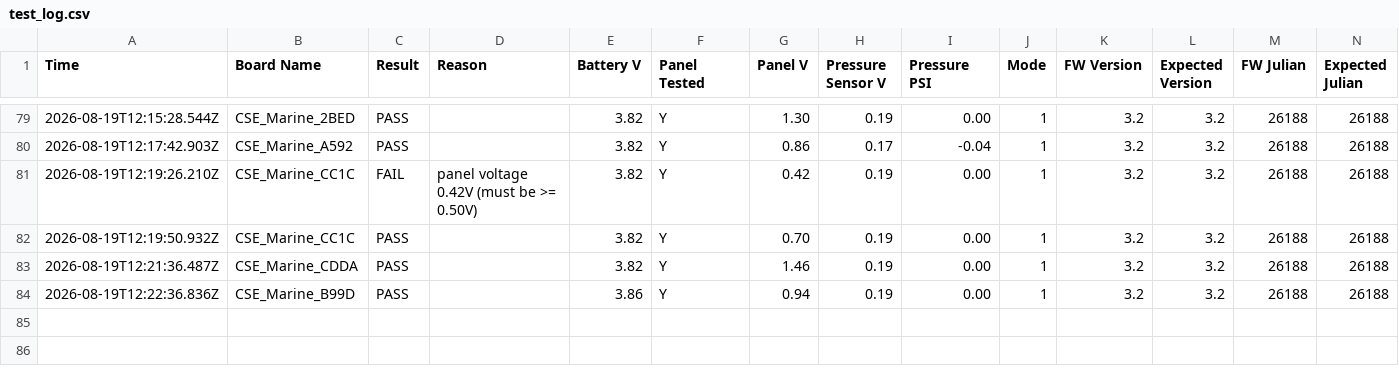
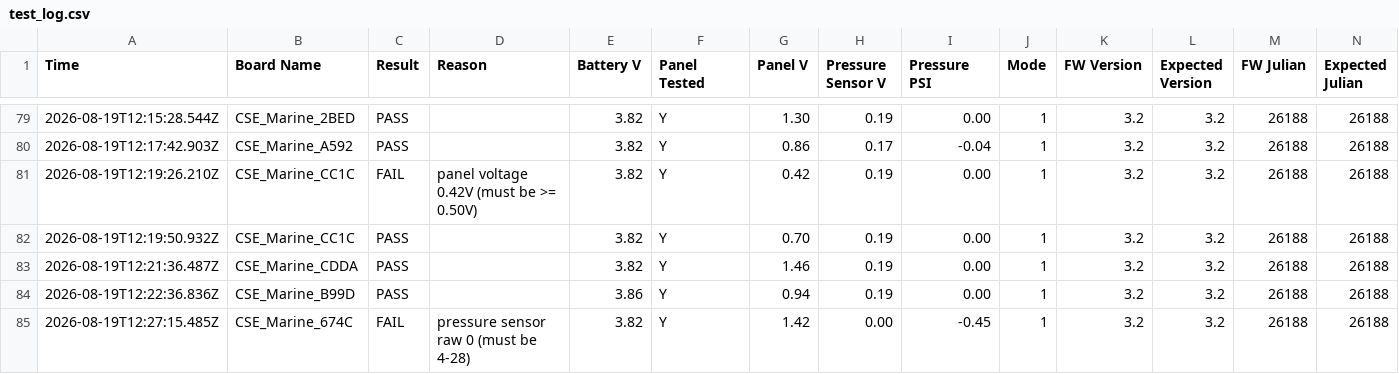
Before and after one commit to gmiedema-cse/Keepertech-logs, a CSV file: test_log.csv, drawn as a sheet; only a part is shown, gaps mark what is left out; the diff names each change by its address in the sheet, - before the commit and + after, or states it on an @@ line.

Commit message:
Update test log (84 results)

```diff
--- a/test_log.csv
+++ b/test_log.csv
+row 85: 2026-08-19T12:27:15.485Z | CSE_Marine_674C | FAIL | pressure sensor raw 0 (must be 4-28) | 3.82 | Y | 1.42 | 0.00 | -0.45 | 1 | 3.2 | 3.2 | 26188 | 26188
```
